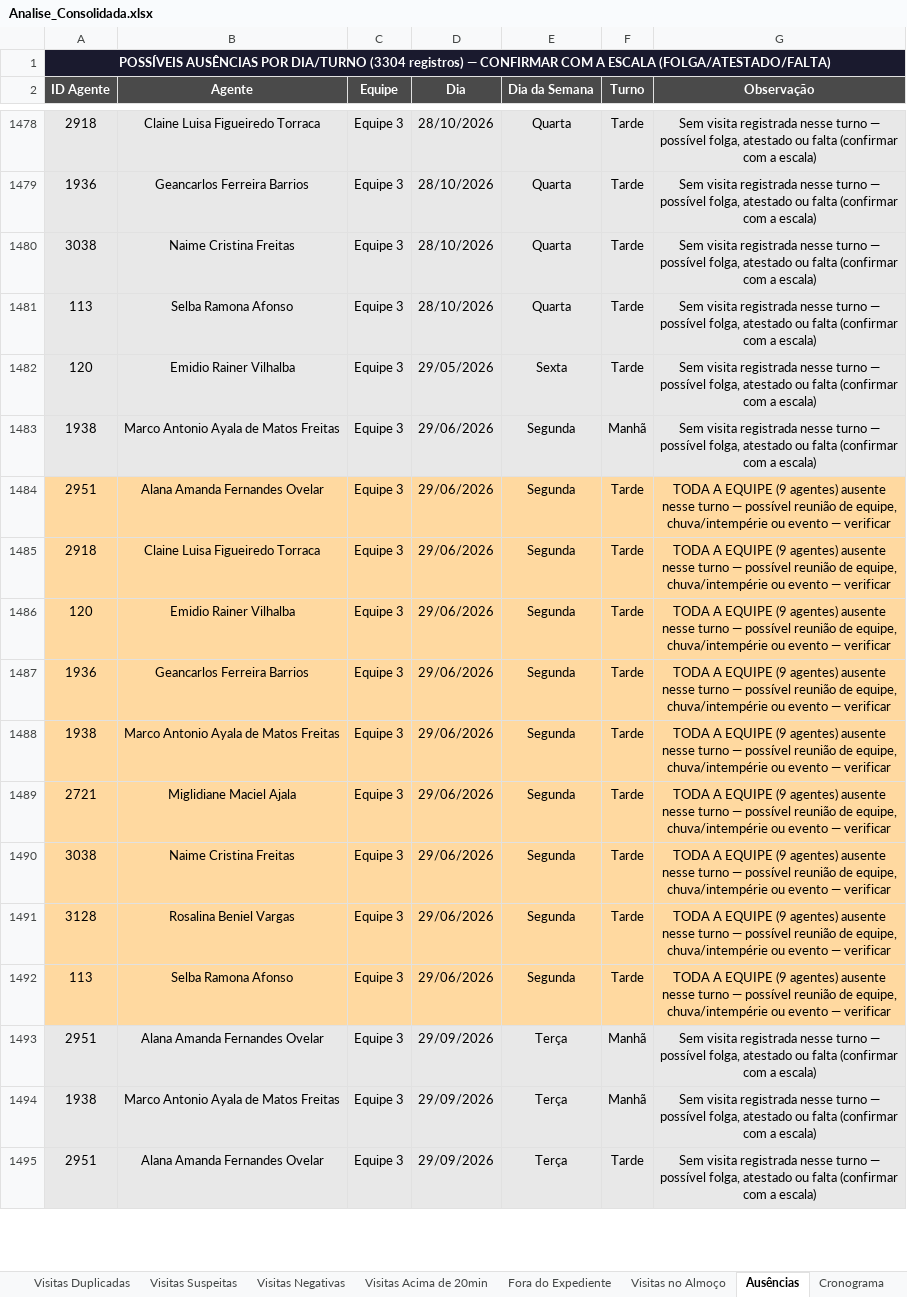
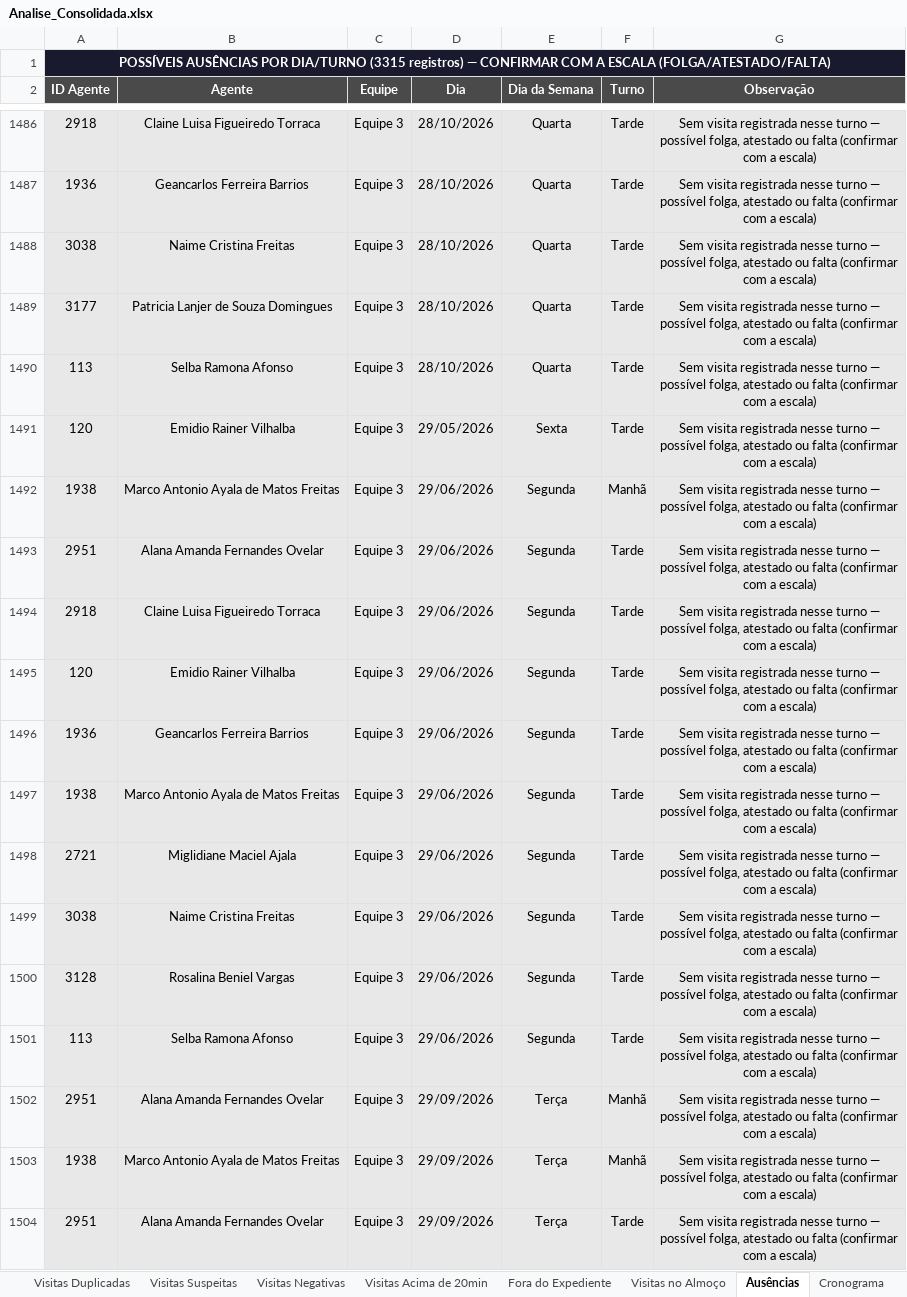
Before and after one commit to LucsDevPro/sentinelaprime, an Excel workbook: data/Analise_Consolidada.xlsx, sheet Ausências, drawn as a sheet; only a part is shown, gaps mark what is left out; values as stored, in another font and other column widths than the file's, no borders; addresses are those after the commit; the diff covers the shown part only; the diff names each change by its address in the sheet, - before the commit and + after, or states it on an @@ line.

```diff
--- a/data/Analise_Consolidada.xlsx (sheet Ausências)
+++ b/data/Analise_Consolidada.xlsx (sheet Ausências)
-A1 (ID Agente): …POR DIA/TURNO (3304 registros) —…
+A1 (ID Agente): …POR DIA/TURNO (3315 registros) —…
+row 1489: 3177 | Patricia Lanjer de Souza Domingues | Equipe 3 | 28/10/2026 | Quarta | Tarde | Sem visita registrada nesse turno — possível folga, atestado ou falta (confirmar com a escala)
-A1493:G1501 fill: #FFD9A0
+A1493:G1501 fill: #E8E8E8
-G1493:G1501 (Observação): TODA A EQUIPE (9 agentes) ausente nesse turno — possível reunião de equipe, chuva/intempérie ou evento — verificar
+G1493:G1501 (Observação): Sem visita registrada nesse turno — possível folga, atestado ou falta (confirmar com a escala)
```
Also changed, not shown: 10 added rows, 72 edited cells and cell formats elsewhere in this sheet, sheet Ranking, sheet Resumo Geral, sheet Resumo Semanal, sheet Visitas Acima de 20min, sheet Recusados e Pendências, sheet Por Área, data/historico/semana_328.xlsx, data/historico/semana_329.xlsx, 28 other files.
